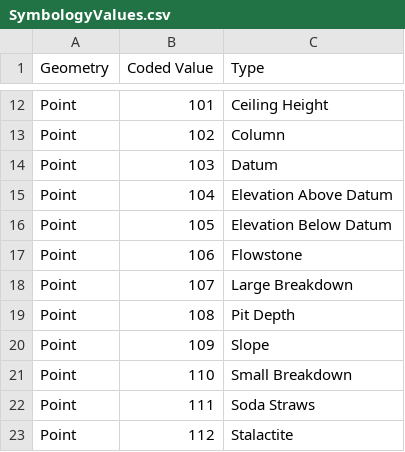
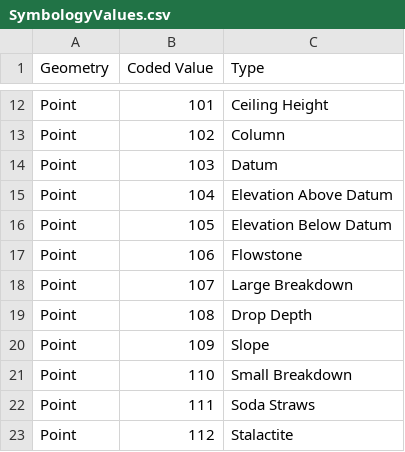
Before and after one commit to Jzett33/CaveMaps_GIS, a CSV file: QGIS/SymbologyValues.csv, drawn as a sheet; only a part is shown, gaps mark what is left out.

Commit message:
Update SymbologyValues.csv

```diff
--- a/QGIS/SymbologyValues.csv
+++ b/QGIS/SymbologyValues.csv
@@ -18,3 +18,3 @@ Point,106,Flowstone
 Point,107,Large Breakdown
-Point,108,Pit Depth
+Point,108,Drop Depth
 Point,109,Slope
```
